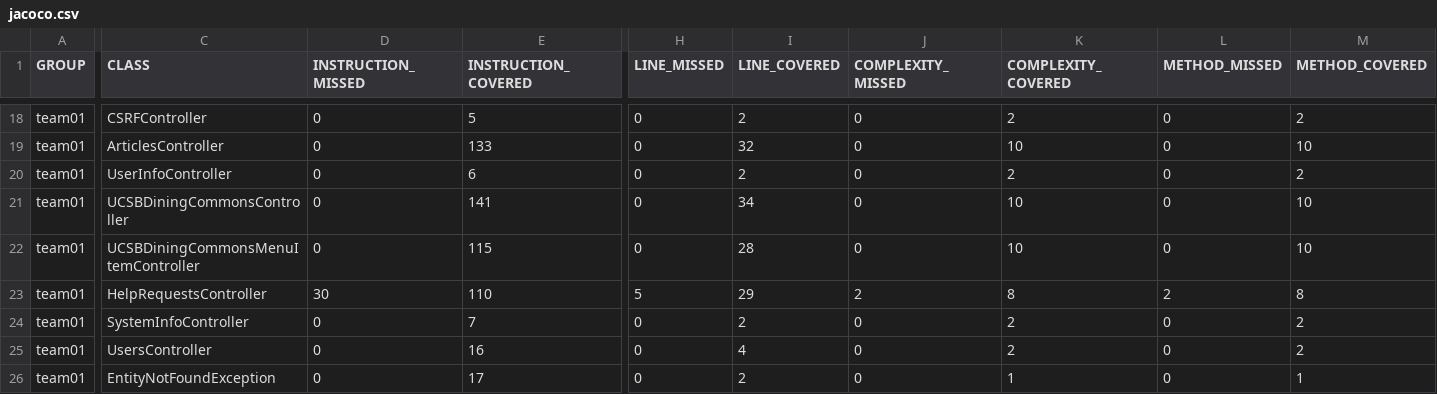
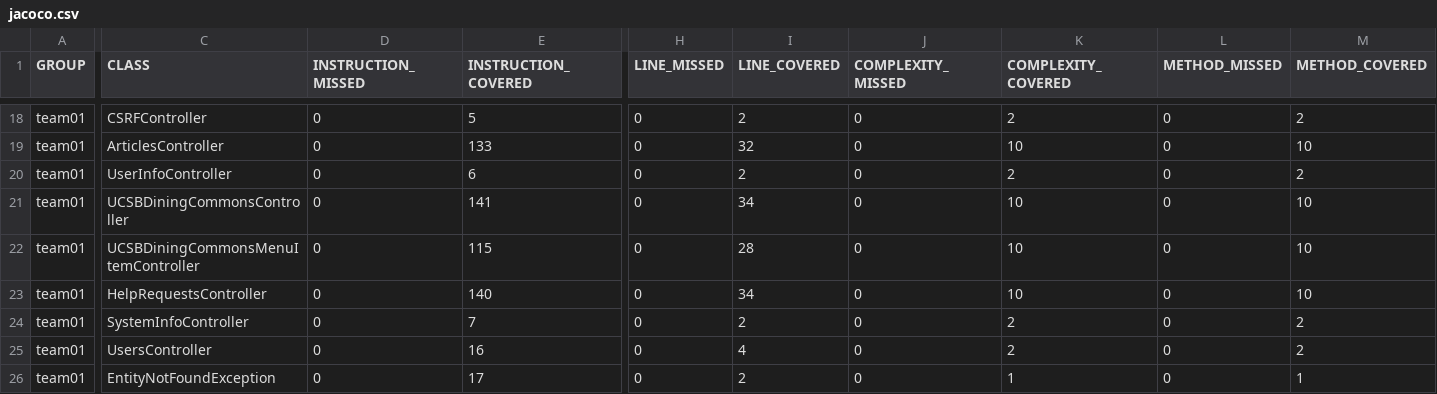
Before and after one commit to ucsb-cs156-s26/team01-s26-07, a CSV file: prs/74/jacoco/jacoco.csv, drawn as a sheet; only a part is shown, gaps mark what is left out; the diff names each change by its address in the sheet, - before the commit and + after, or states it on an @@ line.

```diff
--- a/prs/74/jacoco/jacoco.csv
+++ b/prs/74/jacoco/jacoco.csv
-D23 (INSTRUCTION_MISSED): 30
+D23 (INSTRUCTION_MISSED): 0
-E23 (INSTRUCTION_COVERED): 110
+E23 (INSTRUCTION_COVERED): 140
-H23 (LINE_MISSED): 5
+H23 (LINE_MISSED): 0
-I23 (LINE_COVERED): 29
+I23 (LINE_COVERED): 34
-J23 (COMPLEXITY_MISSED): 2
+J23 (COMPLEXITY_MISSED): 0
-K23 (COMPLEXITY_COVERED): 8
+K23 (COMPLEXITY_COVERED): 10
-L23 (METHOD_MISSED): 2
+L23 (METHOD_MISSED): 0
-M23 (METHOD_COVERED): 8
+M23 (METHOD_COVERED): 10
```
Also changed, not shown: 7 other files.
